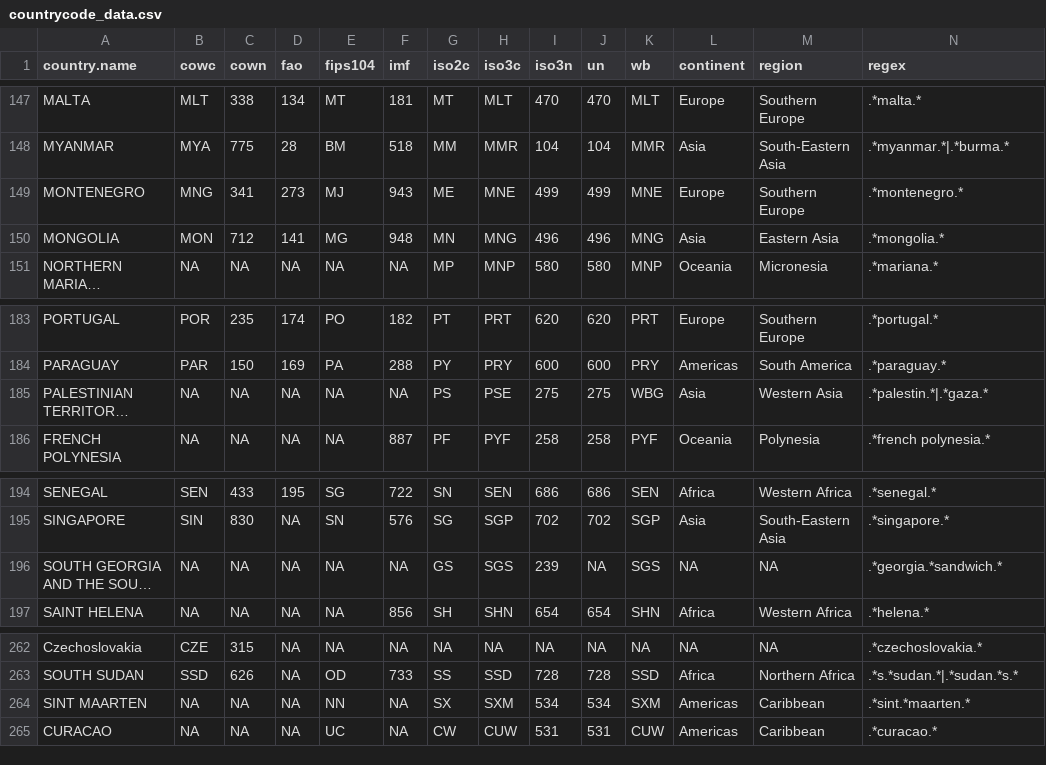
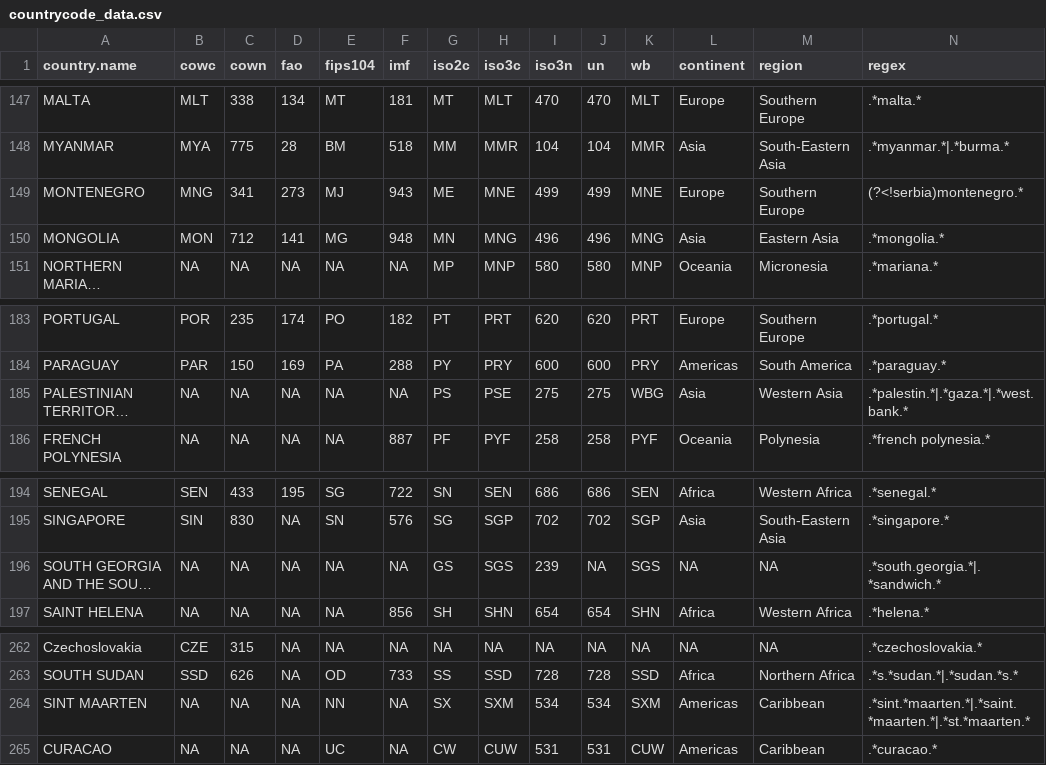
Before and after one commit to cran/countrycode, a CSV file: data/countrycode_data.csv, drawn as a sheet; only a part is shown, gaps mark what is left out; long unchanged cells end in …; the diff covers the shown part only; the diff names each change by its address in the sheet, - before the commit and + after, or states it on an @@ line.

```diff
--- a/data/countrycode_data.csv
+++ b/data/countrycode_data.csv
-N149 (regex): .*montenegro.*
+N149 (regex): (?<!serbia)montenegro.*
-N185 (regex): .*palestin.*|.*gaza.*
+N185 (regex): .*palestin.*|.*gaza.*|.*west.bank.*
-N196 (regex): .*georgia.*sandwich.*
+N196 (regex): .*south.georgia.*|.*sandwich.*
-N264 (regex): .*sint.*maarten.*
+N264 (regex): .*sint.*maarten.*|.*saint.*maarten.*|.*st.*maarten.*
```
Also changed, not shown: 9 edited cells elsewhere in this file, 6 other files.
